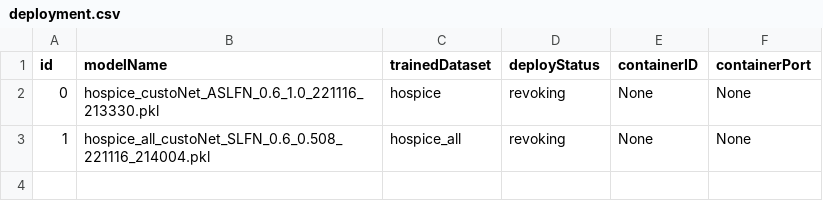
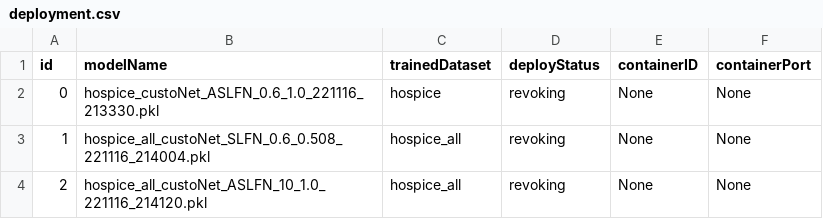
Before and after one commit to DpRams/NLA, a CSV file: model_deploying/deployment.csv, drawn as a sheet.

```diff
--- a/model_deploying/deployment.csv
+++ b/model_deploying/deployment.csv
@@ -3 +3,2 @@ id,modelName,trainedDataset,deployStatus,containerID,containerPort
 1,hospice_all_custoNet_SLFN_0.6_0.508_221116_214004.pkl,hospice_all,revoking,None,None
+2,hospice_all_custoNet_ASLFN_10_1.0_221116_214120.pkl,hospice_all,revoking,None,None
```
Also changed, not shown: 6 other files.
